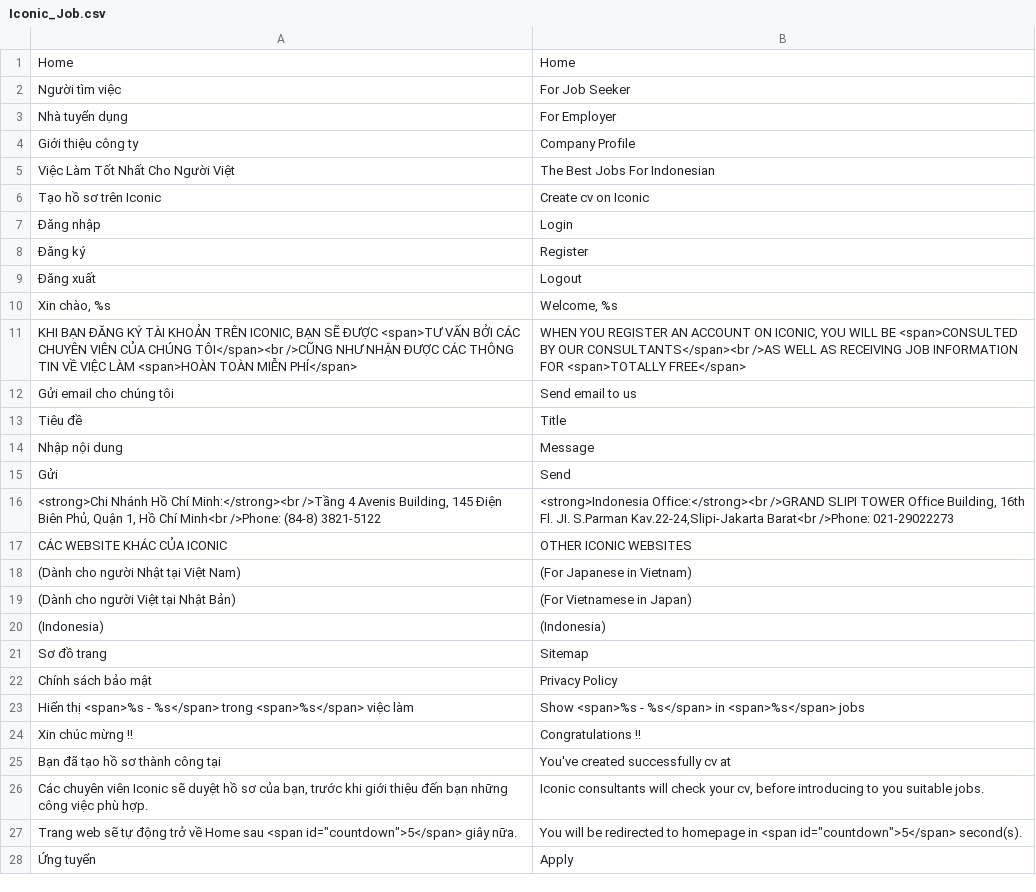
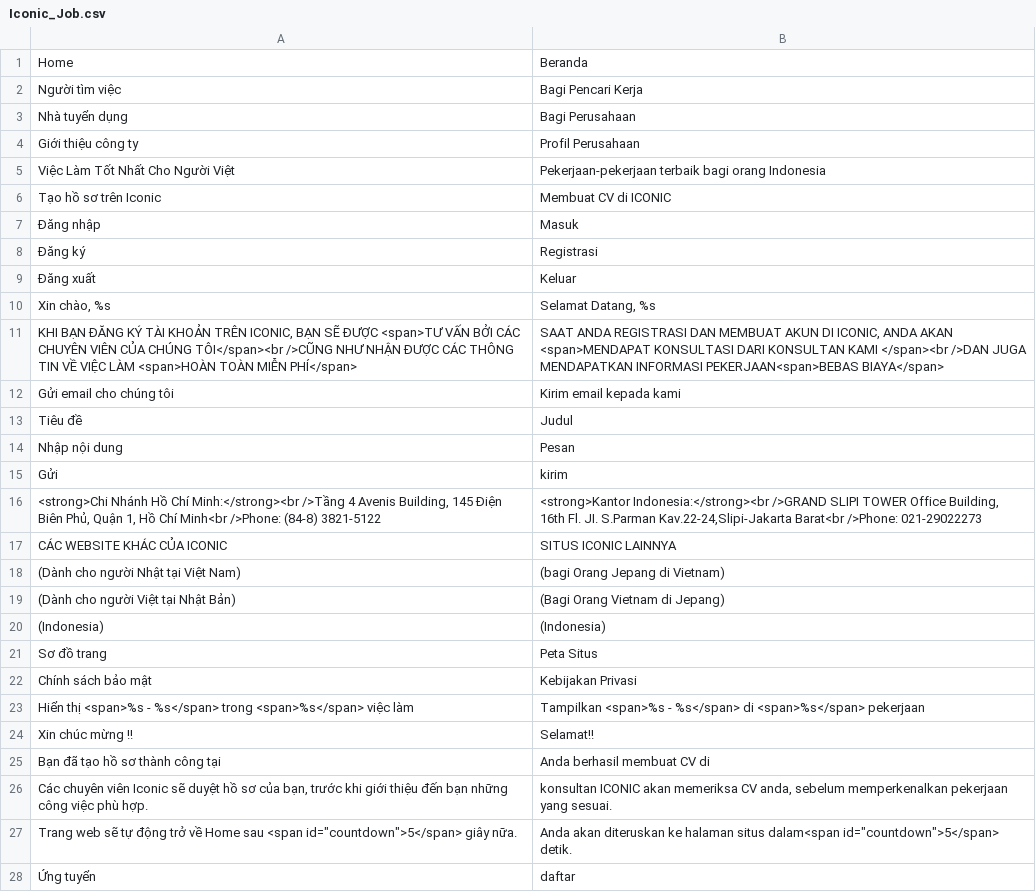
Before and after one commit to enjoy2000/iconicid, a CSV file: app/locale/id_ID/Iconic_Job.csv, drawn as a sheet; only a part is shown; the diff covers the shown part only.

Commit message:
add translation for ID ver

```diff
--- a/app/locale/id_ID/Iconic_Job.csv
+++ b/app/locale/id_ID/Iconic_Job.csv
@@ -1,28 +1,28 @@
-"Home","Home"
-"Người tìm việc","For Job Seeker"
-"Nhà tuyển dụng","For Employer"
-"Giới thiệu công ty","Company Profile"
-"Việc Làm Tốt Nhất Cho Người Việt","The Best Jobs For Indonesian"
-"Tạo hồ sơ trên Iconic","Create cv on Iconic"
-"Đăng nhập","Login"
-"Đăng ký","Register"
-"Đăng xuất","Logout"
-"Xin chào, %s","Welcome, %s"
-"KHI BẠN ĐĂNG KÝ TÀI KHOẢN TRÊN ICONIC, BẠN SẼ ĐƯỢC <span>TƯ VẤN BỞI CÁC CHUYÊN VIÊN CỦA CHÚNG TÔI</span><br />CŨNG NHƯ NHẬN ĐƯỢC CÁC THÔNG TIN VỀ VIỆC LÀM <span>HOÀN TOÀN MIỄN PHÍ</span>","WHEN YOU REGISTER AN ACCOUNT ON ICONIC, YOU WILL BE <span>CONSULTED BY OUR CONSULTANTS</span><br />AS WELL AS RECEIVING JOB INFORMATION FOR <span>TOTALLY FREE</span>"
-"Gửi email cho chúng tôi","Send email to us"
-"Tiêu đề","Title"
-"Nhập nội dung","Message"
-"Gửi","Send"
-"<strong>Chi Nhánh Hồ Chí Minh:</strong><br />Tầng 4 Avenis Building, 145 Điện Biên Phủ, Quận 1, Hồ Chí Minh<br />Phone: (84-8) 3821-5122","<strong>Indonesia Office:</strong><br />GRAND SLIPI TOWER Office Building, 16th Fl. JI. S.Parman Kav.22-24,Slipi-Jakarta Barat<br />Phone: 021-29022273"
-"CÁC WEBSITE KHÁC CỦA ICONIC","OTHER ICONIC WEBSITES"
-"(Dành cho người Nhật tại Việt Nam)","(For Japanese in Vietnam)"
-"(Dành cho người Việt tại Nhật Bản)","(For Vietnamese in Japan)"
+"Home","Beranda"
+"Người tìm việc","Bagi Pencari Kerja "
+"Nhà tuyển dụng","Bagi Perusahaan"
+"Giới thiệu công ty","Profil Perusahaan"
+"Việc Làm Tốt Nhất Cho Người Việt","Pekerjaan-pekerjaan terbaik bagi orang Indonesia "
+"Tạo hồ sơ trên Iconic","Membuat CV di ICONIC"
+"Đăng nhập","Masuk"
+"Đăng ký","Registrasi"
+"Đăng xuất","Keluar"
+"Xin chào, %s","Selamat Datang, %s"
+"KHI BẠN ĐĂNG KÝ TÀI KHOẢN TRÊN ICONIC, BẠN SẼ ĐƯỢC <span>TƯ VẤN BỞI CÁC CHUYÊN VIÊN CỦA CHÚNG TÔI</span><br />CŨNG NHƯ NHẬN ĐƯỢC CÁC THÔNG TIN VỀ VIỆC LÀM <span>HOÀN TOÀN MIỄN PHÍ</span>","SAAT ANDA REGISTRASI DAN MEMBUAT AKUN DI ICONIC, ANDA AKAN <span>MENDAPAT KONSULTASI DARI KONSULTAN KAMI </span><br />DAN JUGA MENDAPATKAN INFORMASI PEKERJAAN<span>BEBAS BIAYA</span>"
+"Gửi email cho chúng tôi","Kirim email kepada kami "
+"Tiêu đề","Judul"
+"Nhập nội dung","Pesan"
+"Gửi","kirim"
+"<strong>Chi Nhánh Hồ Chí Minh:</strong><br />Tầng 4 Avenis Building, 145 Điện Biên Phủ, Quận 1, Hồ Chí Minh<br />Phone: (84-8) 3821-5122","<strong>Kantor Indonesia:</strong><br />GRAND SLIPI TOWER Office Building, 16th Fl. JI. S.Parman Kav.22-24,Slipi-Jakarta Barat<br />Phone: 021-29022273"
+"CÁC WEBSITE KHÁC CỦA ICONIC","SITUS ICONIC LAINNYA"
+"(Dành cho người Nhật tại Việt Nam)","(bagi Orang Jepang di Vietnam)"
+"(Dành cho người Việt tại Nhật Bản)","(Bagi Orang Vietnam di Jepang)"
 "(Indonesia)","(Indonesia)"
-"Sơ đồ trang","Sitemap"
-"Chính sách bảo mật","Privacy Policy"
-"Hiển thị <span>%s - %s</span> trong <span>%s</span> việc làm","Show <span>%s - %s</span> in <span>%s</span> jobs"
-"Xin chúc mừng !!","Congratulations !!"
-"Bạn đã tạo hồ sơ thành công tại","You've created successfully cv at"
-"Các chuyên viên Iconic sẽ duyệt hồ sơ của bạn, trước khi giới thiệu đến bạn những công việc phù hợp.","Iconic consultants will check your cv, before introducing to you suitable jobs."
-"Trang web sẽ tự động trở về Home sau <span id=""countdown"">5</span> giây nữa.","You will be redirected to homepage in <span id=""countdown"">5</span> second(s)."
-"Ứng tuyển","Apply"
+"Sơ đồ trang","Peta Situs"
+"Chính sách bảo mật","Kebijakan Privasi"
+"Hiển thị <span>%s - %s</span> trong <span>%s</span> việc làm","Tampilkan <span>%s - %s</span> di <span>%s</span> pekerjaan"
+"Xin chúc mừng !!","Selamat!!"
+"Bạn đã tạo hồ sơ thành công tại","Anda berhasil membuat CV di"
+"Các chuyên viên Iconic sẽ duyệt hồ sơ của bạn, trước khi giới thiệu đến bạn những công việc phù hợp.","konsultan ICONIC akan memeriksa CV anda, sebelum memperkenalkan pekerjaan yang sesuai."
+"Trang web sẽ tự động trở về Home sau <span id=""countdown"">5</span> giây nữa.","Anda akan diteruskan ke halaman situs dalam<span id=""countdown"">5</span> detik."
+"Ứng tuyển","daftar"
```
Also changed, not shown: 117 edited cells elsewhere in this file.
